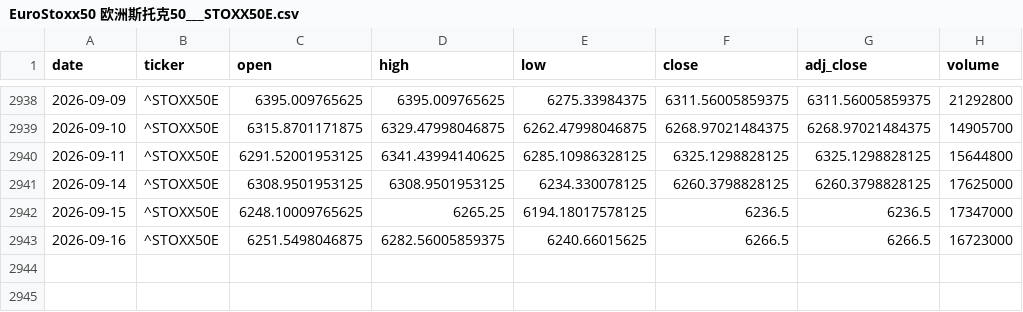
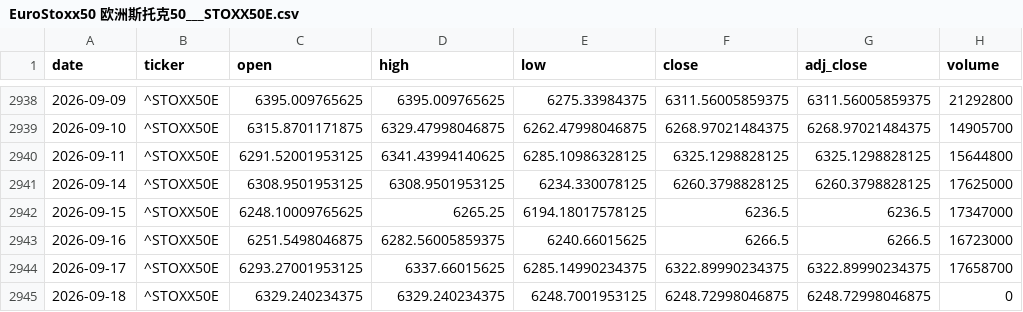
Before and after one commit to zid036116-ship-it/-, a CSV file: market_data/EuroStoxx50 欧洲斯托克50___STOXX50E.csv, drawn as a sheet; only a part is shown, gaps mark what is left out.

Commit message:
auto: update market_data 2026-09-18T12:15:00Z

```diff
--- a/market_data/EuroStoxx50 欧洲斯托克50___STOXX50E.csv
+++ b/market_data/EuroStoxx50 欧洲斯托克50___STOXX50E.csv
@@ -2943 +2943,3 @@
 2026-09-16,^STOXX50E,6251.5498046875,6282.56005859375,6240.66015625,6266.5,6266.5,16723000
+2026-09-17,^STOXX50E,6293.27001953125,6337.66015625,6285.14990234375,6322.89990234375,6322.89990234375,17658700
+2026-09-18,^STOXX50E,6329.240234375,6329.240234375,6248.7001953125,6248.72998046875,6248.72998046875,0
```
Also changed, not shown: docs/market_data/Nifty50 印度___NSEI.csv, docs/market_data/中证新能源ETF_159845__159845.SZ.csv, 12 other files.
